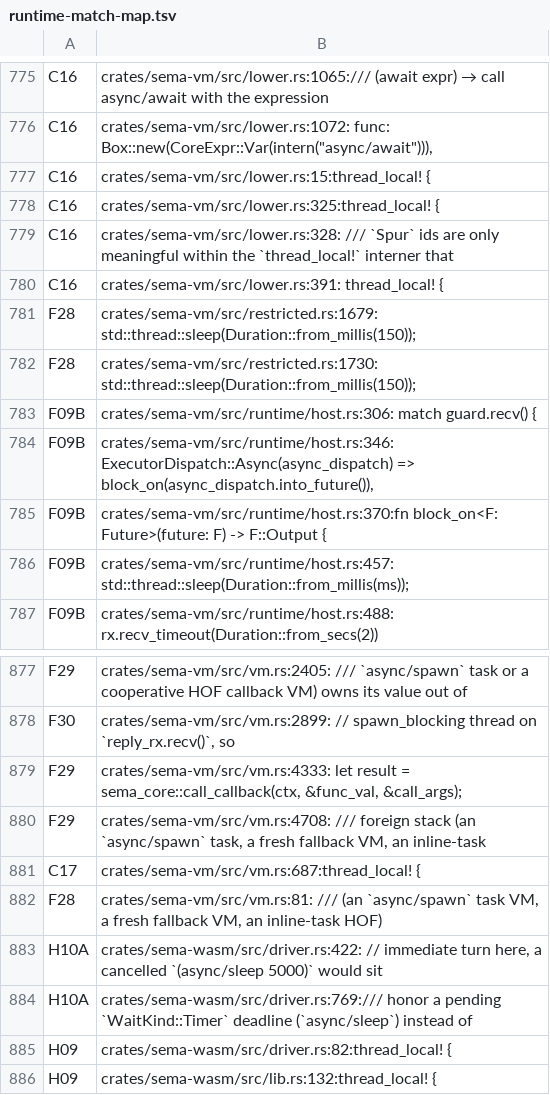
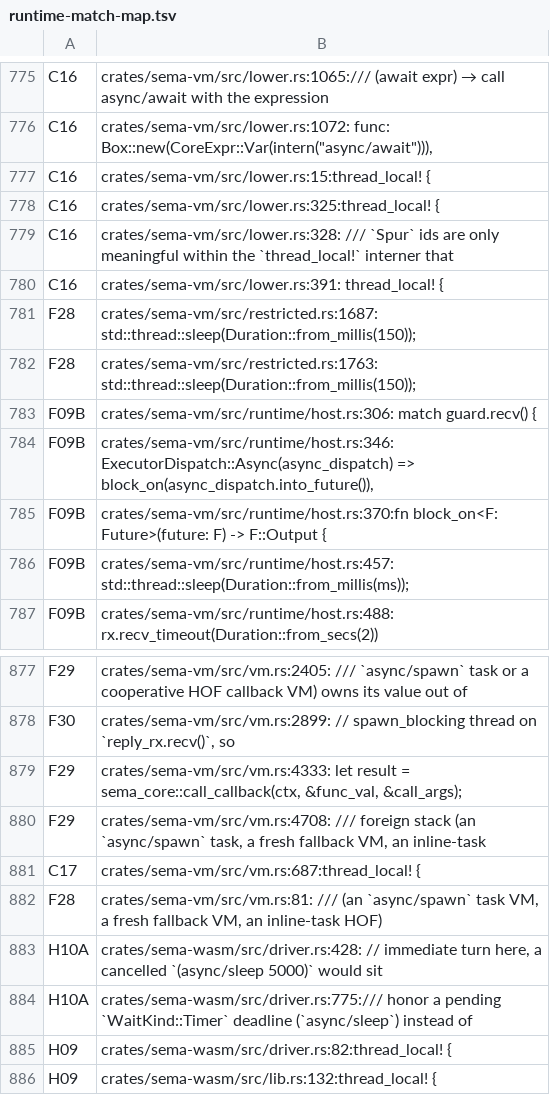
Before and after one commit to ChetanyaRathi/sema, a TSV file: docs/plans/evidence/unified-cooperative-runtime/runtime-match-map.tsv, drawn as a sheet; only a part is shown, gaps mark what is left out.

```diff
--- a/docs/plans/evidence/unified-cooperative-runtime/runtime-match-map.tsv
+++ b/docs/plans/evidence/unified-cooperative-runtime/runtime-match-map.tsv
@@ -780,4 +780,4 @@ C16	crates/sema-vm/src/lower.rs:328:    /// `Spur` ids are only meaningful withi
 C16	crates/sema-vm/src/lower.rs:391:    thread_local! {
-F28	crates/sema-vm/src/restricted.rs:1679:                    std::thread::sleep(Duration::from_millis(150));
-F28	crates/sema-vm/src/restricted.rs:1730:                std::thread::sleep(Duration::from_millis(150));
+F28	crates/sema-vm/src/restricted.rs:1687:                    std::thread::sleep(Duration::from_millis(150));
+F28	crates/sema-vm/src/restricted.rs:1763:                std::thread::sleep(Duration::from_millis(150));
 F09B	crates/sema-vm/src/runtime/host.rs:306:            match guard.recv() {
@@ -882,4 +882,4 @@ C17	crates/sema-vm/src/vm.rs:687:thread_local! {
 F28	crates/sema-vm/src/vm.rs:81:    /// (an `async/spawn` task VM, a fresh fallback VM, an inline-task HOF)
-H10A	crates/sema-wasm/src/driver.rs:422:    // immediate turn here, a cancelled `(async/sleep 5000)` would sit
-H10A	crates/sema-wasm/src/driver.rs:769:/// honor a pending `WaitKind::Timer` deadline (`async/sleep`) instead of
+H10A	crates/sema-wasm/src/driver.rs:428:    // immediate turn here, a cancelled `(async/sleep 5000)` would sit
+H10A	crates/sema-wasm/src/driver.rs:775:/// honor a pending `WaitKind::Timer` deadline (`async/sleep`) instead of
 H09	crates/sema-wasm/src/driver.rs:82:thread_local! {
```
Also changed, not shown: 4 other files.
